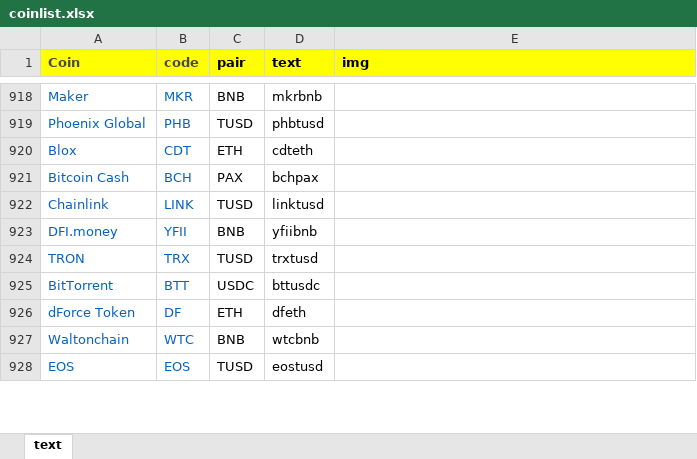
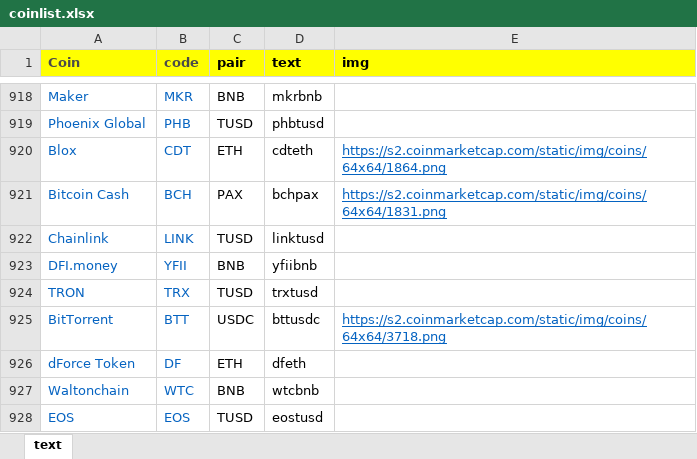
Before and after one commit to yildreams/cyrptocointracker, an Excel workbook: resources/coinlist.xlsx, sheet text, drawn as a sheet; only a part is shown, gaps mark what is left out; values as stored, in another font and other column widths than the file's, no borders; the diff covers the shown part only; the diff names each change by its address in the sheet, - before the commit and + after, or states it on an @@ line.

```diff
--- a/resources/coinlist.xlsx (sheet text)
+++ b/resources/coinlist.xlsx (sheet text)
-E920 (img): (empty)
+E920 (img): https://s2.coinmarketcap.com/static/img/coins/64x64/1864.png
-E921 (img): (empty)
+E921 (img): https://s2.coinmarketcap.com/static/img/coins/64x64/1831.png
-E925 (img): (empty)
+E925 (img): https://s2.coinmarketcap.com/static/img/coins/64x64/3718.png
```
Also changed, not shown: 88 edited cells elsewhere in this sheet, 4 other files.
